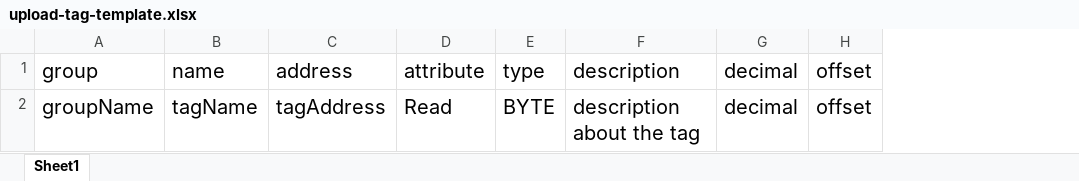
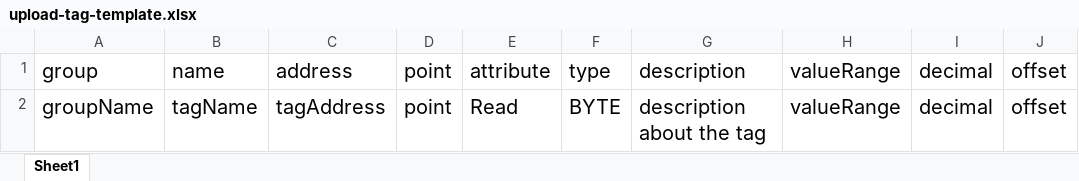
Before and after one commit to zangbinbin/ems_web_neuron, an Excel workbook: public/template/upload-tag-template.xlsx, sheet Sheet1, drawn as a sheet; only a part is shown; values as stored, in another font and other column widths than the file's, no borders; the diff names each change by its address in the sheet, - before the commit and + after, or states it on an @@ line.

```diff
--- a/public/template/upload-tag-template.xlsx (sheet Sheet1)
+++ b/public/template/upload-tag-template.xlsx (sheet Sheet1)
+column D, rows 1-2: point | point
+column H, rows 1-2: valueRange | valueRange
```
Also changed, not shown: 2 other files.
